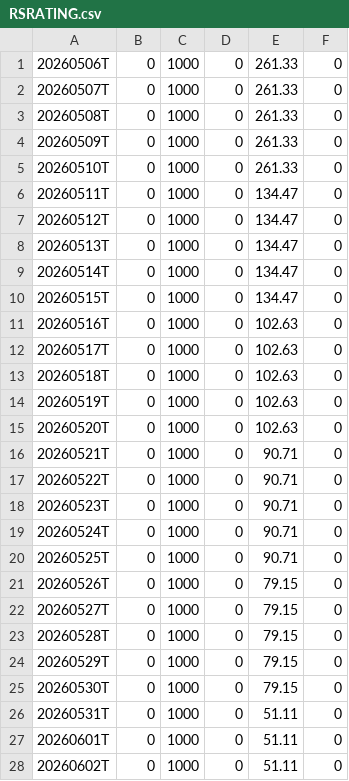
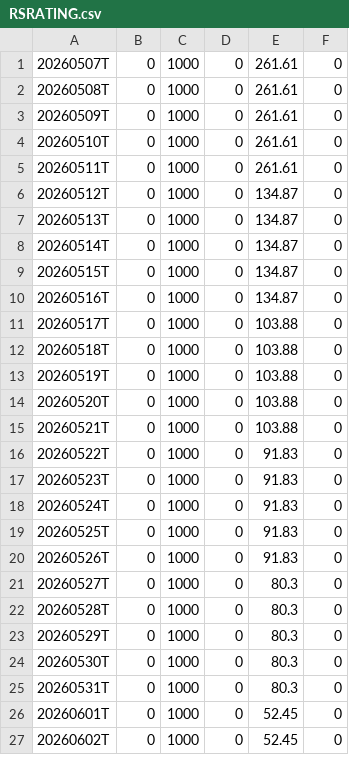
Before and after one commit to shuaiwang88/rs-log, a CSV file: output/RSRATING.csv, drawn as a sheet; only a part is shown; the diff covers the shown part only.

```diff
--- a/output/RSRATING.csv
+++ b/output/RSRATING.csv
@@ -1,28 +1,27 @@
-20260506T,0,1000,0,261.33,0
-20260507T,0,1000,0,261.33,0
-20260508T,0,1000,0,261.33,0
-20260509T,0,1000,0,261.33,0
-20260510T,0,1000,0,261.33,0
-20260511T,0,1000,0,134.47,0
-20260512T,0,1000,0,134.47,0
-20260513T,0,1000,0,134.47,0
-20260514T,0,1000,0,134.47,0
-20260515T,0,1000,0,134.47,0
-20260516T,0,1000,0,102.63,0
-20260517T,0,1000,0,102.63,0
-20260518T,0,1000,0,102.63,0
-20260519T,0,1000,0,102.63,0
-20260520T,0,1000,0,102.63,0
-20260521T,0,1000,0,90.71,0
-20260522T,0,1000,0,90.71,0
-20260523T,0,1000,0,90.71,0
-20260524T,0,1000,0,90.71,0
-20260525T,0,1000,0,90.71,0
-20260526T,0,1000,0,79.15,0
-20260527T,0,1000,0,79.15,0
-20260528T,0,1000,0,79.15,0
-20260529T,0,1000,0,79.15,0
-20260530T,0,1000,0,79.15,0
-20260531T,0,1000,0,51.11,0
-20260601T,0,1000,0,51.11,0
-20260602T,0,1000,0,51.11,0
+20260507T,0,1000,0,261.61,0
+20260508T,0,1000,0,261.61,0
+20260509T,0,1000,0,261.61,0
+20260510T,0,1000,0,261.61,0
+20260511T,0,1000,0,261.61,0
+20260512T,0,1000,0,134.87,0
+20260513T,0,1000,0,134.87,0
+20260514T,0,1000,0,134.87,0
+20260515T,0,1000,0,134.87,0
+20260516T,0,1000,0,134.87,0
+20260517T,0,1000,0,103.88,0
+20260518T,0,1000,0,103.88,0
+20260519T,0,1000,0,103.88,0
+20260520T,0,1000,0,103.88,0
+20260521T,0,1000,0,103.88,0
+20260522T,0,1000,0,91.83,0
+20260523T,0,1000,0,91.83,0
+20260524T,0,1000,0,91.83,0
+20260525T,0,1000,0,91.83,0
+20260526T,0,1000,0,91.83,0
+20260527T,0,1000,0,80.3,0
+20260528T,0,1000,0,80.3,0
+20260529T,0,1000,0,80.3,0
+20260530T,0,1000,0,80.3,0
+20260531T,0,1000,0,80.3,0
+20260601T,0,1000,0,52.45,0
+20260602T,0,1000,0,52.45,0
```
Also changed, not shown: 1 added row and 7 edited cells elsewhere in this file, output/rs_industries.csv, output/rs_stocks.csv, 2 other files.
